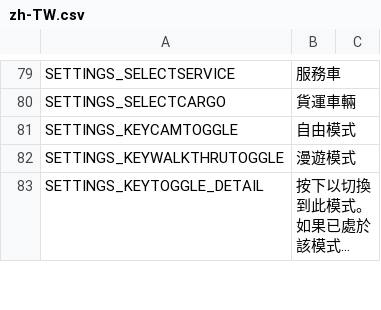
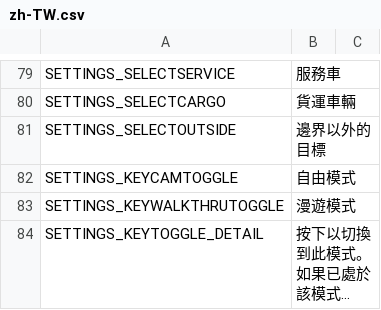
Before and after one commit to will258012/FPSCamera-Continued, a CSV file: FPSCamera/Translations/zh-TW.csv, drawn as a sheet; only a part is shown, gaps mark what is left out; long unchanged cells end in ….

```diff
--- a/FPSCamera/Translations/zh-TW.csv
+++ b/FPSCamera/Translations/zh-TW.csv
@@ -85,2 +85,3 @@
 "SETTINGS_SELECTCARGO","貨運車輛",""
+"SETTINGS_SELECTOUTSIDE","邊界以外的目標",""
 "SETTINGS_KEYCAMTOGGLE","自由模式",""
```
Also changed, not shown: FPSCamera/Translations/en-EN.csv, FPSCamera/Translations/zh-CN.csv.
